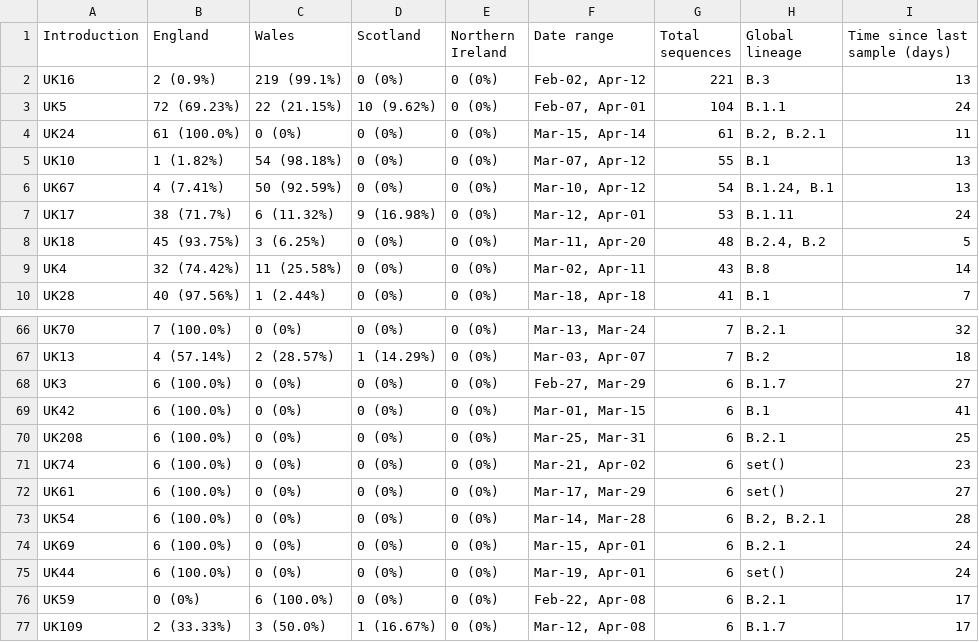
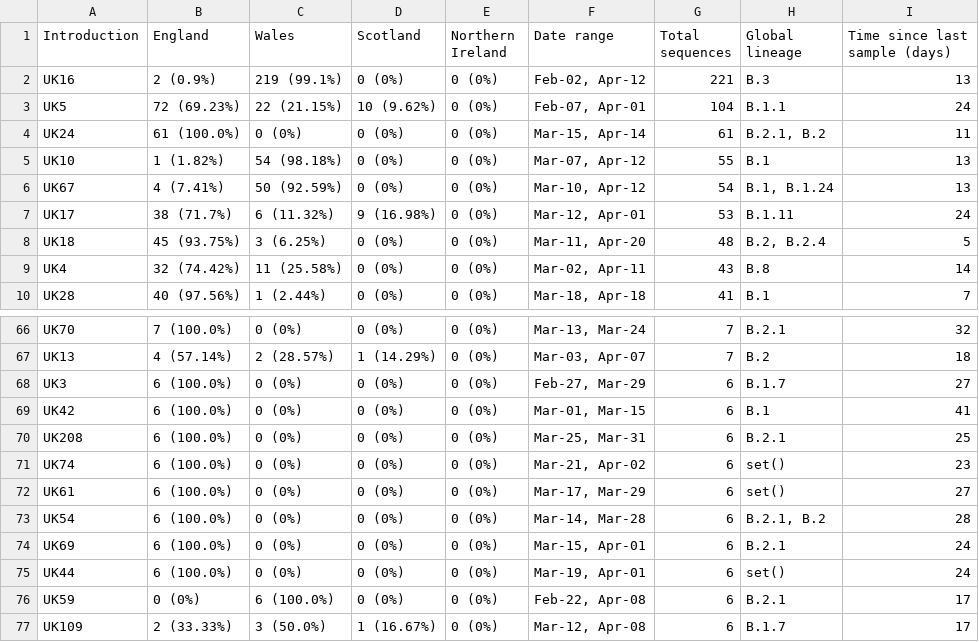
Before and after one commit to COG-UK/phylo-reports, a TSV file: UK_full_report/results/2020-05-01/report_files/summary_files_2020-05-01/lineage_summary.tsv, drawn as a sheet; only a part is shown, gaps mark what is left out.

Commit message:
made new report

```diff
--- a/UK_full_report/results/2020-05-01/report_files/summary_files_2020-05-01/lineage_summary.tsv
+++ b/UK_full_report/results/2020-05-01/report_files/summary_files_2020-05-01/lineage_summary.tsv
@@ -3,7 +3,7 @@ UK16	2 (0.9%)	219 (99.1%)	0 (0%)	0 (0%)	Feb-02, Apr-12	221	B.3	13
 UK5	72 (69.23%)	22 (21.15%)	10 (9.62%)	0 (0%)	Feb-07, Apr-01	104	B.1.1	24
-UK24	61 (100.0%)	0 (0%)	0 (0%)	0 (0%)	Mar-15, Apr-14	61	B.2, B.2.1	11
+UK24	61 (100.0%)	0 (0%)	0 (0%)	0 (0%)	Mar-15, Apr-14	61	B.2.1, B.2	11
 UK10	1 (1.82%)	54 (98.18%)	0 (0%)	0 (0%)	Mar-07, Apr-12	55	B.1	13
-UK67	4 (7.41%)	50 (92.59%)	0 (0%)	0 (0%)	Mar-10, Apr-12	54	B.1.24, B.1	13
+UK67	4 (7.41%)	50 (92.59%)	0 (0%)	0 (0%)	Mar-10, Apr-12	54	B.1, B.1.24	13
 UK17	38 (71.7%)	6 (11.32%)	9 (16.98%)	0 (0%)	Mar-12, Apr-01	53	B.1.11	24
-UK18	45 (93.75%)	3 (6.25%)	0 (0%)	0 (0%)	Mar-11, Apr-20	48	B.2.4, B.2	5
+UK18	45 (93.75%)	3 (6.25%)	0 (0%)	0 (0%)	Mar-11, Apr-20	48	B.2, B.2.4	5
 UK4	32 (74.42%)	11 (25.58%)	0 (0%)	0 (0%)	Mar-02, Apr-11	43	B.8	14
@@ -72,3 +72,3 @@ UK74	6 (100.0%)	0 (0%)	0 (0%)	0 (0%)	Mar-21, Apr-02	6	set()	23
 UK61	6 (100.0%)	0 (0%)	0 (0%)	0 (0%)	Mar-17, Mar-29	6	set()	27
-UK54	6 (100.0%)	0 (0%)	0 (0%)	0 (0%)	Mar-14, Mar-28	6	B.2, B.2.1	28
+UK54	6 (100.0%)	0 (0%)	0 (0%)	0 (0%)	Mar-14, Mar-28	6	B.2.1, B.2	28
 UK69	6 (100.0%)	0 (0%)	0 (0%)	0 (0%)	Mar-15, Apr-01	6	B.2.1	24
```
Also changed, not shown: 10 other files.
